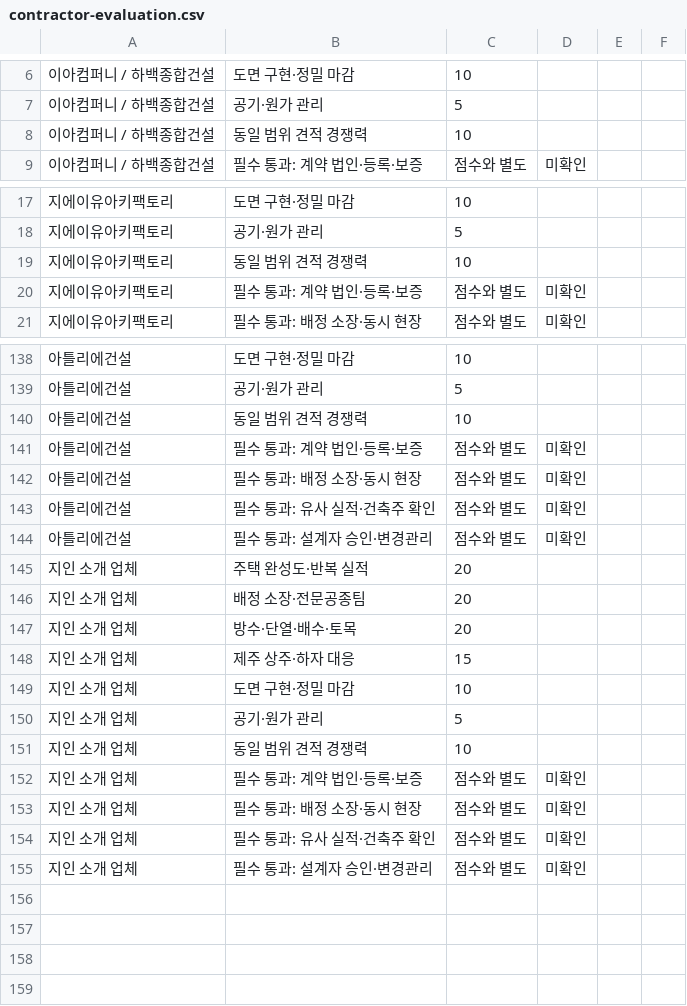
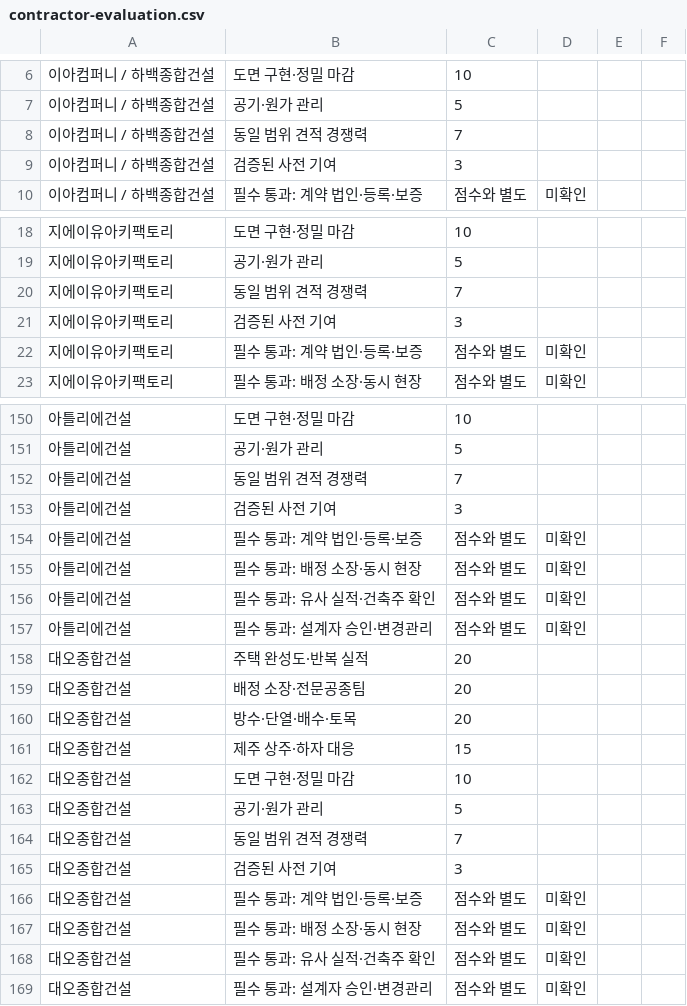
Before and after one commit to kks0488/jeju_proposal, a CSV file: templates/contractor-evaluation.csv, drawn as a sheet; only a part is shown, gaps mark what is left out; the diff covers the shown part only.

Commit message:
Audit contractor folios and separate verified advice from final selection scoring

```diff
--- a/templates/contractor-evaluation.csv
+++ b/templates/contractor-evaluation.csv
@@ -7,3 +7,4 @@
 이아컴퍼니 / 하백종합건설,공기·원가 관리,5,,,
-이아컴퍼니 / 하백종합건설,동일 범위 견적 경쟁력,10,,,
+이아컴퍼니 / 하백종합건설,동일 범위 견적 경쟁력,7,,,
+이아컴퍼니 / 하백종합건설,검증된 사전 기여,3,,,
 이아컴퍼니 / 하백종합건설,필수 통과: 계약 법인·등록·보증,점수와 별도,미확인,,
@@ -18,3 +19,4 @@
 지에이유아키팩토리,공기·원가 관리,5,,,
-지에이유아키팩토리,동일 범위 견적 경쟁력,10,,,
+지에이유아키팩토리,동일 범위 견적 경쟁력,7,,,
+지에이유아키팩토리,검증된 사전 기여,3,,,
 지에이유아키팩토리,필수 통과: 계약 법인·등록·보증,점수와 별도,미확인,,
@@ -139,3 +151,4 @@
 아틀리에건설,공기·원가 관리,5,,,
-아틀리에건설,동일 범위 견적 경쟁력,10,,,
+아틀리에건설,동일 범위 견적 경쟁력,7,,,
+아틀리에건설,검증된 사전 기여,3,,,
 아틀리에건설,필수 통과: 계약 법인·등록·보증,점수와 별도,미확인,,
@@ -144,12 +157,13 @@
 아틀리에건설,필수 통과: 설계자 승인·변경관리,점수와 별도,미확인,,
-지인 소개 업체,주택 완성도·반복 실적,20,,,
-지인 소개 업체,배정 소장·전문공종팀,20,,,
-지인 소개 업체,방수·단열·배수·토목,20,,,
-지인 소개 업체,제주 상주·하자 대응,15,,,
-지인 소개 업체,도면 구현·정밀 마감,10,,,
-지인 소개 업체,공기·원가 관리,5,,,
-지인 소개 업체,동일 범위 견적 경쟁력,10,,,
-지인 소개 업체,필수 통과: 계약 법인·등록·보증,점수와 별도,미확인,,
-지인 소개 업체,필수 통과: 배정 소장·동시 현장,점수와 별도,미확인,,
-지인 소개 업체,필수 통과: 유사 실적·건축주 확인,점수와 별도,미확인,,
-지인 소개 업체,필수 통과: 설계자 승인·변경관리,점수와 별도,미확인,,
+대오종합건설,주택 완성도·반복 실적,20,,,
+대오종합건설,배정 소장·전문공종팀,20,,,
+대오종합건설,방수·단열·배수·토목,20,,,
+대오종합건설,제주 상주·하자 대응,15,,,
+대오종합건설,도면 구현·정밀 마감,10,,,
+대오종합건설,공기·원가 관리,5,,,
+대오종합건설,동일 범위 견적 경쟁력,7,,,
+대오종합건설,검증된 사전 기여,3,,,
+대오종합건설,필수 통과: 계약 법인·등록·보증,점수와 별도,미확인,,
+대오종합건설,필수 통과: 배정 소장·동시 현장,점수와 별도,미확인,,
+대오종합건설,필수 통과: 유사 실적·건축주 확인,점수와 별도,미확인,,
+대오종합건설,필수 통과: 설계자 승인·변경관리,점수와 별도,미확인,,
```
Also changed, not shown: 10 added rows and 10 edited cells elsewhere in this file, 11 other files.
